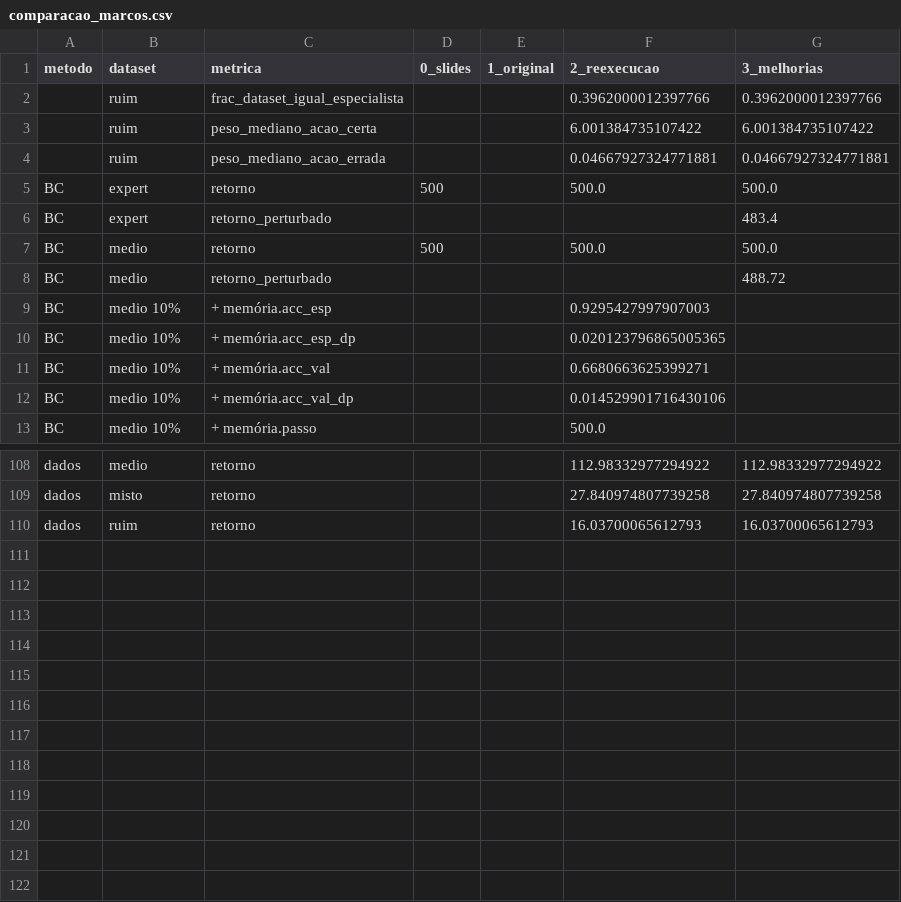
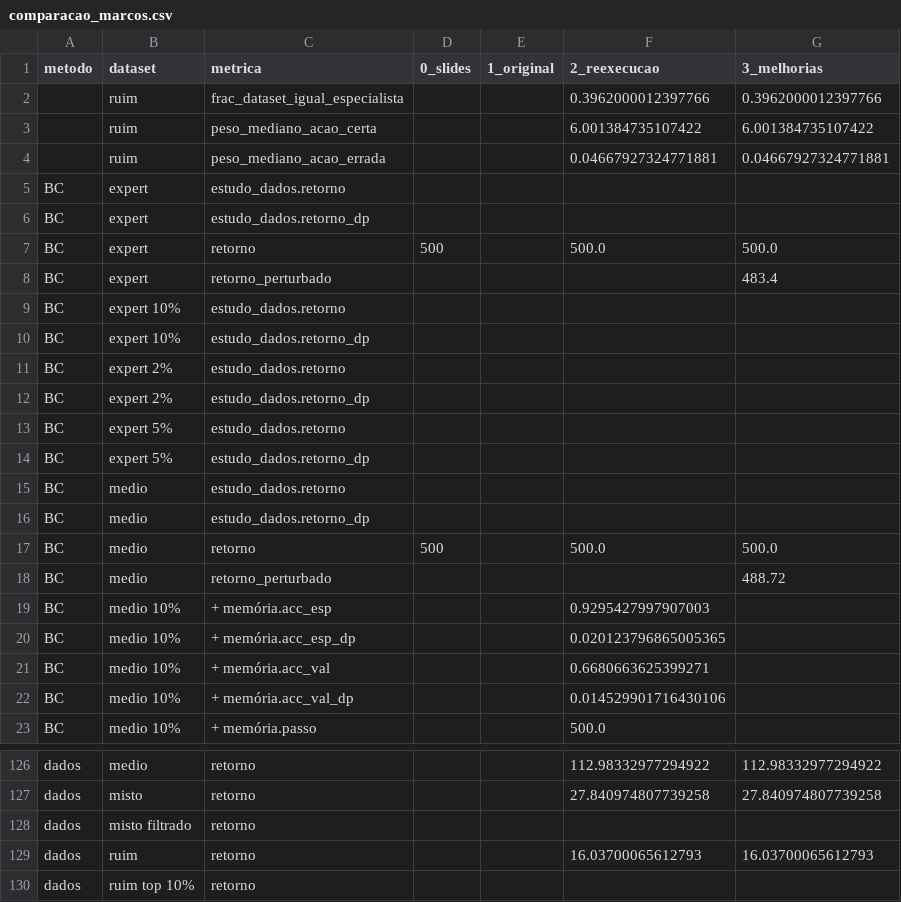
Before and after one commit to erihh3/drl-cartpole, a CSV file: Historico/dados/comparacao_marcos.csv, drawn as a sheet; only a part is shown, gaps mark what is left out; the diff covers the shown part only; the diff names each change by its address in the sheet, - before the commit and + after, or states it on an @@ line.

```diff
--- a/Historico/dados/comparacao_marcos.csv
+++ b/Historico/dados/comparacao_marcos.csv
+row 5: BC | expert | estudo_dados.retorno
+row 6: BC | expert | estudo_dados.retorno_dp
+row 9: BC | expert 10% | estudo_dados.retorno
+row 10: BC | expert 10% | estudo_dados.retorno_dp
+row 11: BC | expert 2% | estudo_dados.retorno
+row 12: BC | expert 2% | estudo_dados.retorno_dp
+row 13: BC | expert 5% | estudo_dados.retorno
+row 14: BC | expert 5% | estudo_dados.retorno_dp
+row 15: BC | medio | estudo_dados.retorno
+row 16: BC | medio | estudo_dados.retorno_dp
+row 128: dados | misto filtrado | retorno
+row 130: dados | ruim top 10% | retorno
```
Also changed, not shown: 8 added rows elsewhere in this file, Historico/dados/ic95.csv, Historico/dados/manifesto.csv, 21 other files.
